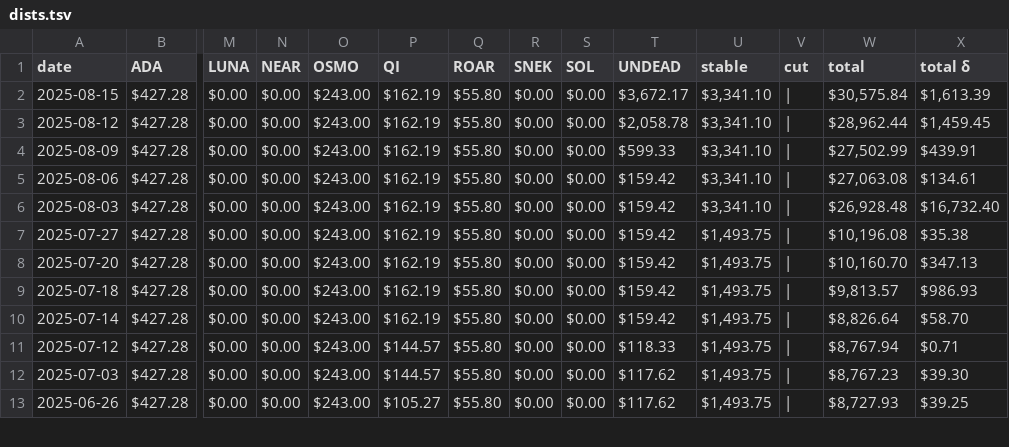
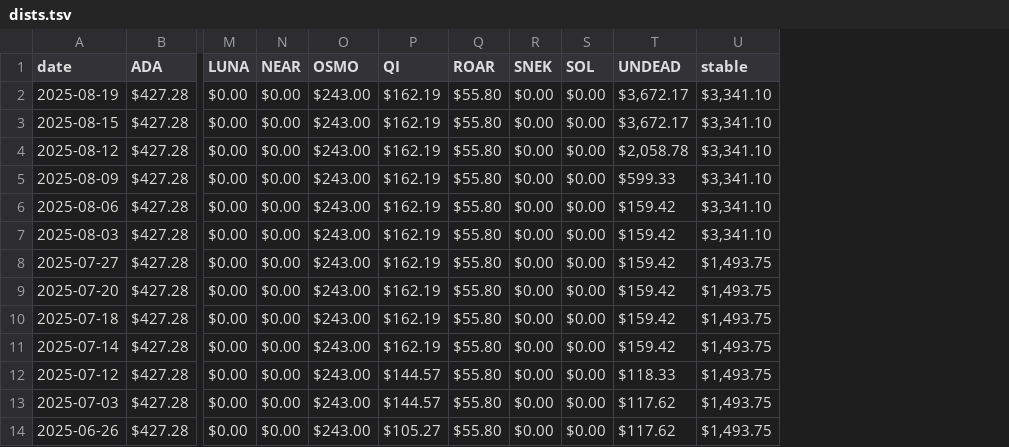
Before and after one commit to logicalgraphs/logicalgraphs.github.io, a TSV file: data/dists.tsv, drawn as a sheet; only a part is shown, gaps mark what is left out; removed rows and columns are numbered as before the commit, all else as after; rows hold the shown columns only; the diff names each change by its address in the sheet, - before the commit and + after, or states it on an @@ line.

```diff
--- a/data/dists.tsv
+++ b/data/dists.tsv
-column V (cut), rows 2-13: all |
-column W (total), rows 2-13: $30,575.84 | $28,962.44 | $27,502.99 | $27,063.08 | $26,928.48 | $10,196.08 | $10,160.70 | $9,813.57 | $8,826.64 | $8,767.94 | $8,767.23 | $8,727.93
-column X (total δ), rows 2-13: $1,613.39 | $1,459.45 | $439.91 | $134.61 | $16,732.40 | $35.38 | $347.13 | $986.93 | $58.70 | $0.71 | $39.30 | $39.25
+row 2: 2025-08-19 | $427.28 | $0.00 | $0.00 | $243.00 | $162.19 | $55.80 | $0.00 | $0.00 | $3,672.17 | $3,341.10
```
Also changed, not shown: data/assets.tsv, data/treasury.tsv, 2 other files.
